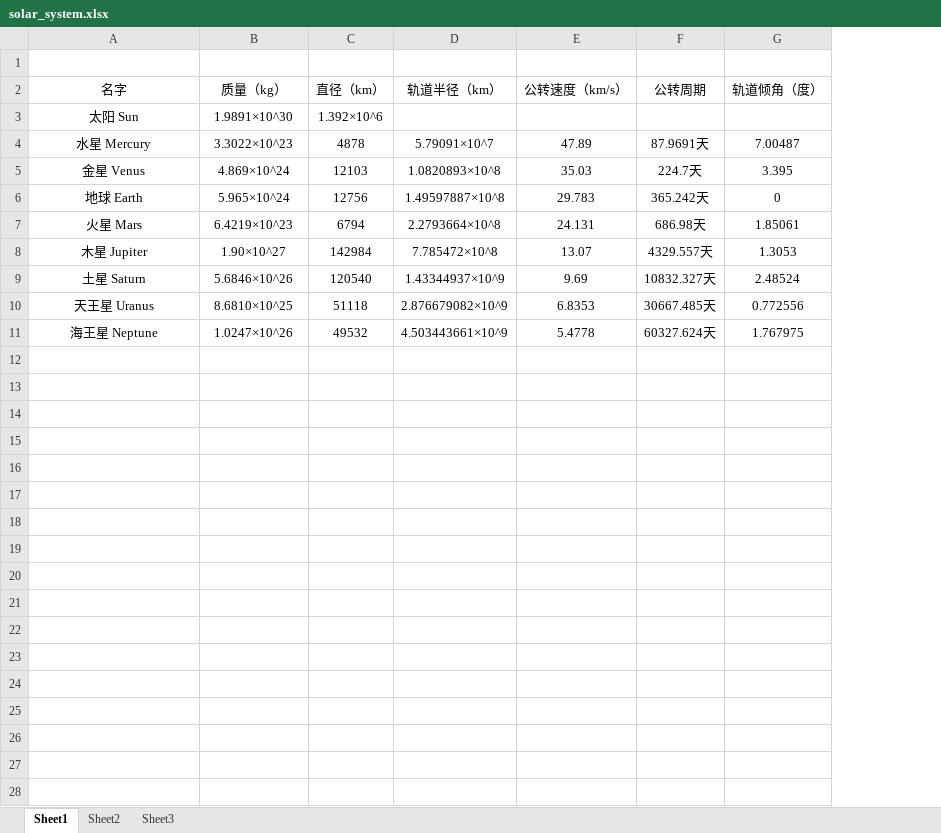
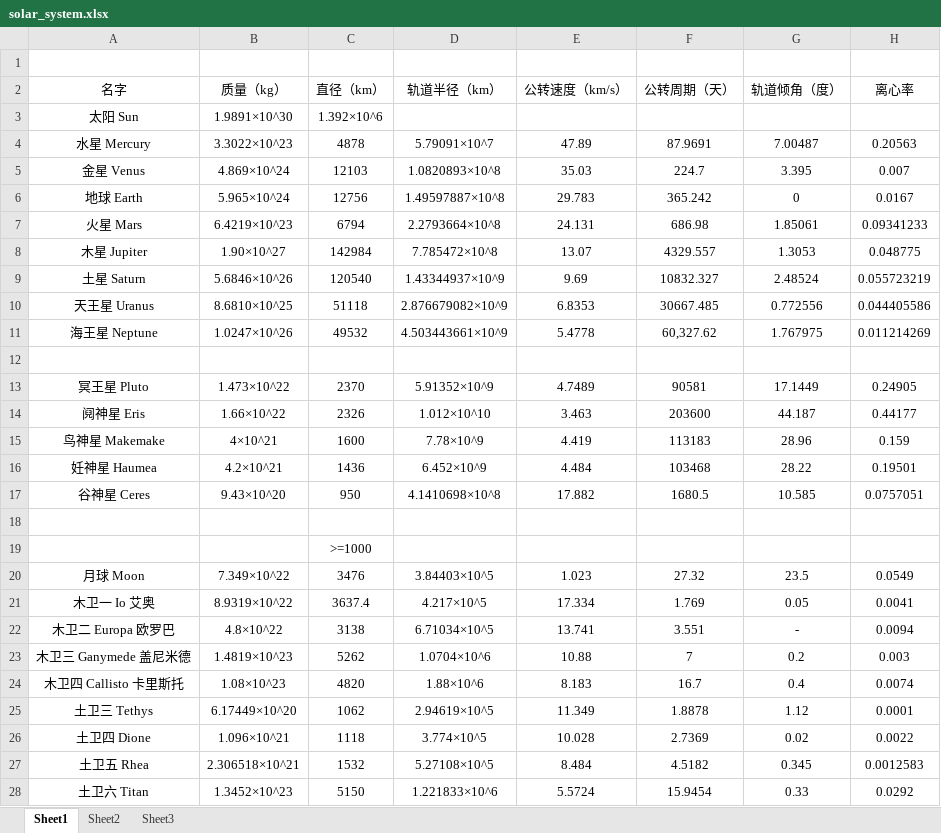
Before and after one commit to huochaitiantang/unity3d-solar-system, an Excel workbook: solar_system.xlsx, sheet Sheet1, drawn as a sheet; only a part is shown; values as stored, in another font and other column widths than the file's, no borders; removed rows and columns are numbered as before the commit, all else as after; the diff covers the shown part only; the diff names each change by its address in the sheet, - before the commit and + after, or states it on an @@ line.

Commit message:
add 16 moon and 5 dwarf planet (cover all bodies whose diameter > 950km)

```diff
--- a/solar_system.xlsx (sheet Sheet1)
+++ b/solar_system.xlsx (sheet Sheet1)
-column F (公转周期), rows 4-11: 87.9691天 | 224.7天 | 365.242天 | 686.98天 | 4329.557天 | 10832.327天 | 30667.485天 | 60327.624天
+column F (公转周期（天）), rows 4-11: 87.9691 | 224.7 | 365.242 | 686.98 | 4329.557 | 10832.327 | 30667.485 | 60,327.62
+column H (离心率), rows 4-11: 0.20563 | 0.007 | 0.0167 | 0.09341233 | 0.048775 | 0.055723219 | 0.044405586 | 0.011214269
+row 12: (empty)
+row 13: 冥王星 Pluto | 1.473×10^22 | 2370 | 5.91352×10^9 | 4.7489 | 90581 | 17.1449 | 0.24905
+row 14: 阋神星 Eris | 1.66×10^22 | 2326 | 1.012×10^10 | 3.463 | 203600 | 44.187 | 0.44177
+row 15: 鸟神星 Makemake | 4×10^21 | 1600 | 7.78×10^9 | 4.419 | 113183 | 28.96 | 0.159
+row 16: 妊神星 Haumea | 4.2×10^21 | 1436 | 6.452×10^9 | 4.484 | 103468 | 28.22 | 0.19501
+row 17: 谷神星 Ceres | 9.43×10^20 | 950 | 4.1410698×10^8 | 17.882 | 1680.5 | 10.585 | 0.0757051
+row 18: (empty)
+row 19:  |  | >=1000
+row 20: 月球 Moon | 7.349×10^22 | 3476 | 3.84403×10^5 | 1.023 | 27.32 | 23.5 | 0.0549
+row 21: 木卫一 Io 艾奥 | 8.9319×10^22 | 3637.4 | 4.217×10^5 | 17.334 | 1.769 | 0.05 | 0.0041
+row 22: 木卫二 Europa 欧罗巴 | 4.8×10^22 | 3138 | 6.71034×10^5 | 13.741 | 3.551 | - | 0.0094
+row 23: 木卫三 Ganymede 盖尼米德 | 1.4819×10^23 | 5262 | 1.0704×10^6 | 10.88 | 7 | 0.2 | 0.003
+row 24: 木卫四 Callisto 卡里斯托 | 1.08×10^23 | 4820 | 1.88×10^6 | 8.183 | 16.7 | 0.4 | 0.0074
+row 25: 土卫三 Tethys | 6.17449×10^20 | 1062 | 2.94619×10^5 | 11.349 | 1.8878 | 1.12 | 0.0001
+row 26: 土卫四 Dione | 1.096×10^21 | 1118 | 3.774×10^5 | 10.028 | 2.7369 | 0.02 | 0.0022
+row 27: 土卫五 Rhea | 2.306518×10^21 | 1532 | 5.27108×10^5 | 8.484 | 4.5182 | 0.345 | 0.0012583
+row 28: 土卫六 Titan | 1.3452×10^23 | 5150 | 1.221833×10^6 | 5.5724 | 15.9454 | 0.33 | 0.0292
```
Also changed, not shown: 9 added rows elsewhere in this sheet, 8 other files.
